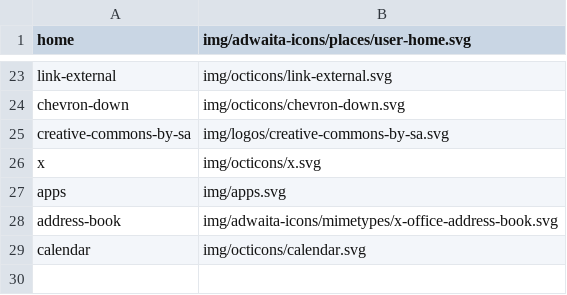
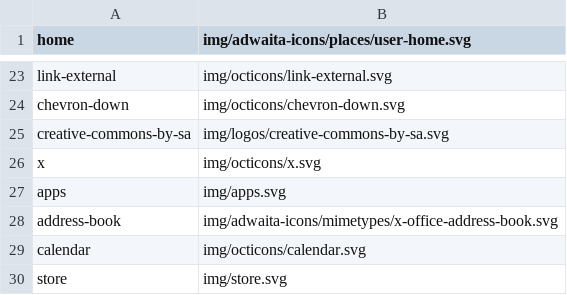
Before and after one commit to kernvalley/store.kernvalley.us, a CSV file: _data/icons.csv, drawn as a sheet; only a part is shown, gaps mark what is left out; the diff names each change by its address in the sheet, - before the commit and + after, or states it on an @@ line.

```diff
--- a/_data/icons.csv
+++ b/_data/icons.csv
+row 30: store | img/store.svg
```
Also changed, not shown: 7 other files.
